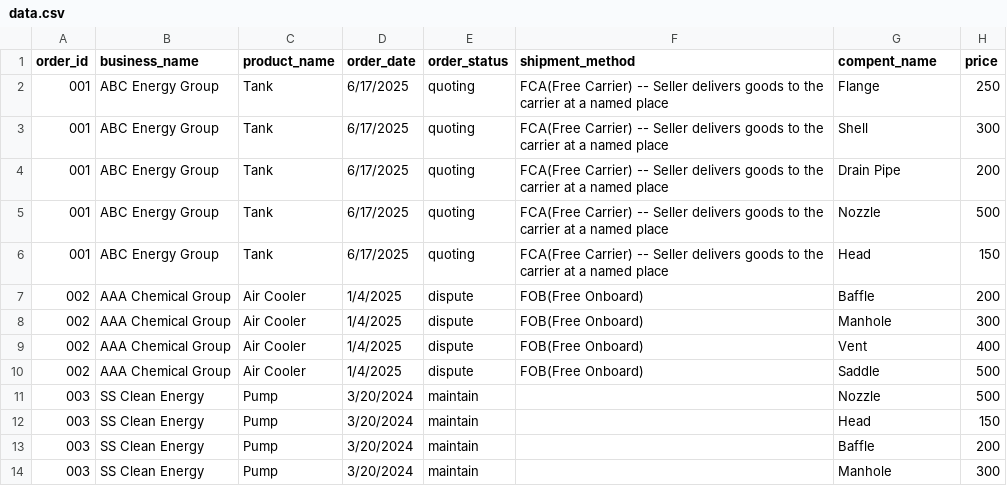
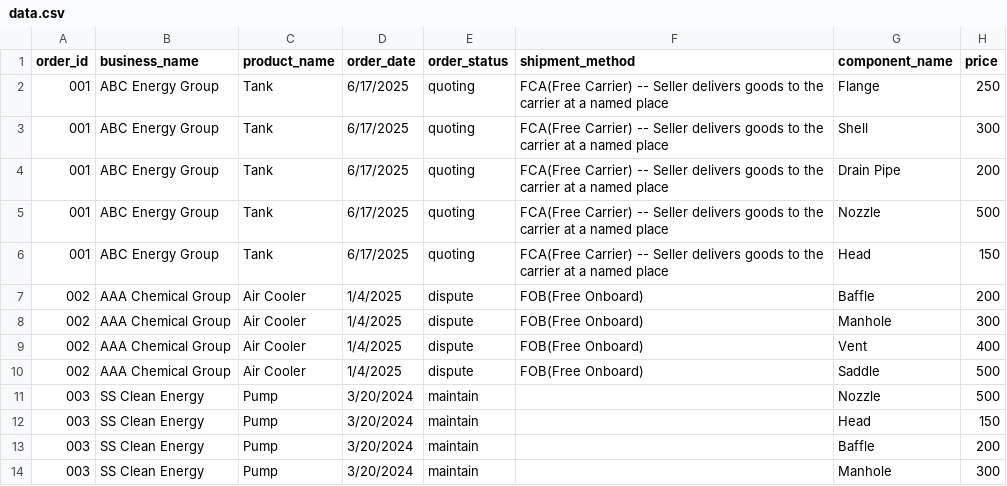
Before and after one commit to pppiyo/ManuChai, a CSV file: data.csv, drawn as a sheet.

Commit message:
faq -> history order

```diff
--- a/data.csv
+++ b/data.csv
@@ -1,2 +1,2 @@
-order_id	business_name	product_name	order_date	order_status	shipment_method	compent_name	price
+order_id	business_name	product_name	order_date	order_status	shipment_method	component_name	price
 001	ABC Energy Group	Tank	6/17/2025	quoting	FCA(Free Carrier) -- Seller delivers goods to the carrier at a named place	Flange	250
```
Also changed, not shown: 1 other file.
